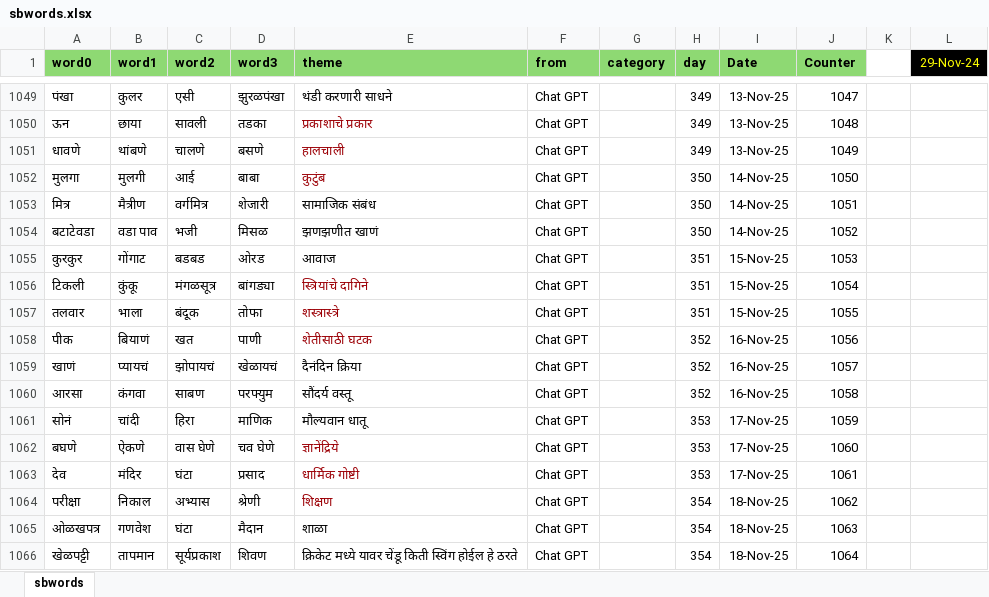
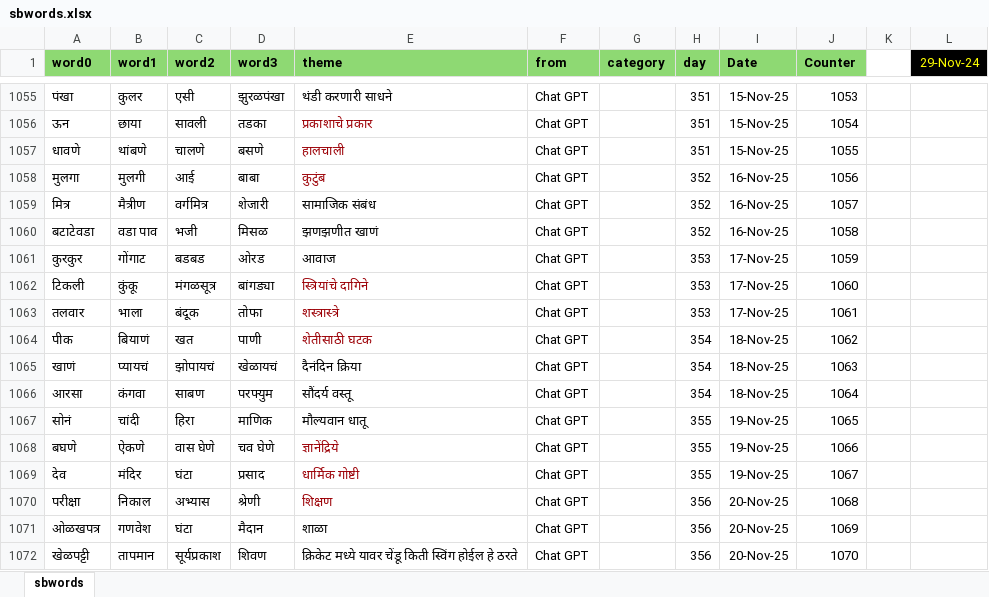
Before and after one commit to hrishinene/shabdakala, an Excel workbook: code/shabdakala/resource/sbwords.xlsx, sheet sbwords, drawn as a sheet; only a part is shown, gaps mark what is left out; values as stored, in another font and other column widths than the file's, no borders; conditional formats not drawn; addresses are those after the commit; the diff covers the shown part only; the diff names each change by its address in the sheet, - before the commit and + after, or states it on an @@ line.

```diff
--- a/code/shabdakala/resource/sbwords.xlsx (sheet sbwords)
+++ b/code/shabdakala/resource/sbwords.xlsx (sheet sbwords)
-H1055:H1057 (day): 349
+H1055:H1057 (day): 351
-I1055:I1057 (Date): 13-Nov-25
+I1055:I1057 (Date): 15-Nov-25
-J1055 (Counter): 1047
+J1055 (Counter): 1053
-J1056 (Counter): 1048
+J1056 (Counter): 1054
-J1057 (Counter): 1049
+J1057 (Counter): 1055
-H1058:H1060 (day): 350
+H1058:H1060 (day): 352
-I1058:I1060 (Date): 14-Nov-25
+I1058:I1060 (Date): 16-Nov-25
-J1058 (Counter): 1050
+J1058 (Counter): 1056
-J1059 (Counter): 1051
+J1059 (Counter): 1057
-J1060 (Counter): 1052
+J1060 (Counter): 1058
-H1061:H1063 (day): 351
+H1061:H1063 (day): 353
-I1061:I1063 (Date): 15-Nov-25
+I1061:I1063 (Date): 17-Nov-25
-J1061 (Counter): 1053
+J1061 (Counter): 1059
-J1062 (Counter): 1054
+J1062 (Counter): 1060
-J1063 (Counter): 1055
+J1063 (Counter): 1061
-H1064:H1066 (day): 352
+H1064:H1066 (day): 354
-I1064:I1066 (Date): 16-Nov-25
+I1064:I1066 (Date): 18-Nov-25
-J1064 (Counter): 1056
+J1064 (Counter): 1062
-J1065 (Counter): 1057
+J1065 (Counter): 1063
-J1066 (Counter): 1058
+J1066 (Counter): 1064
-H1067:H1069 (day): 353
+H1067:H1069 (day): 355
-I1067:I1069 (Date): 17-Nov-25
+I1067:I1069 (Date): 19-Nov-25
-J1067 (Counter): 1059
+J1067 (Counter): 1065
-J1068 (Counter): 1060
+J1068 (Counter): 1066
-J1069 (Counter): 1061
+J1069 (Counter): 1067
-H1070:H1072 (day): 354
+H1070:H1072 (day): 356
-I1070:I1072 (Date): 18-Nov-25
+I1070:I1072 (Date): 20-Nov-25
-J1070 (Counter): 1062
+J1070 (Counter): 1068
-J1071 (Counter): 1063
+J1071 (Counter): 1069
-J1072 (Counter): 1064
+J1072 (Counter): 1070
```
Also changed, not shown: 6 added rows and 100 edited cells elsewhere in this sheet, 1 other file.
